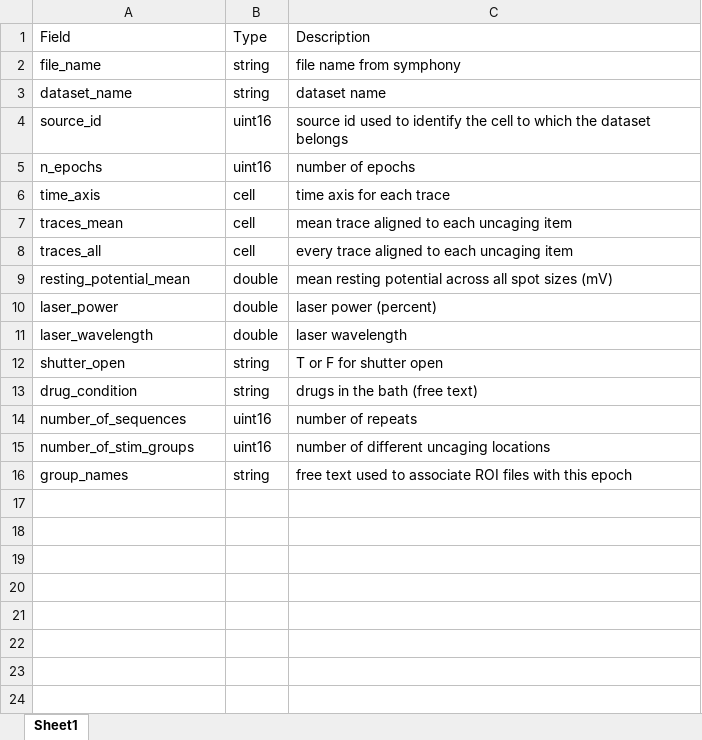
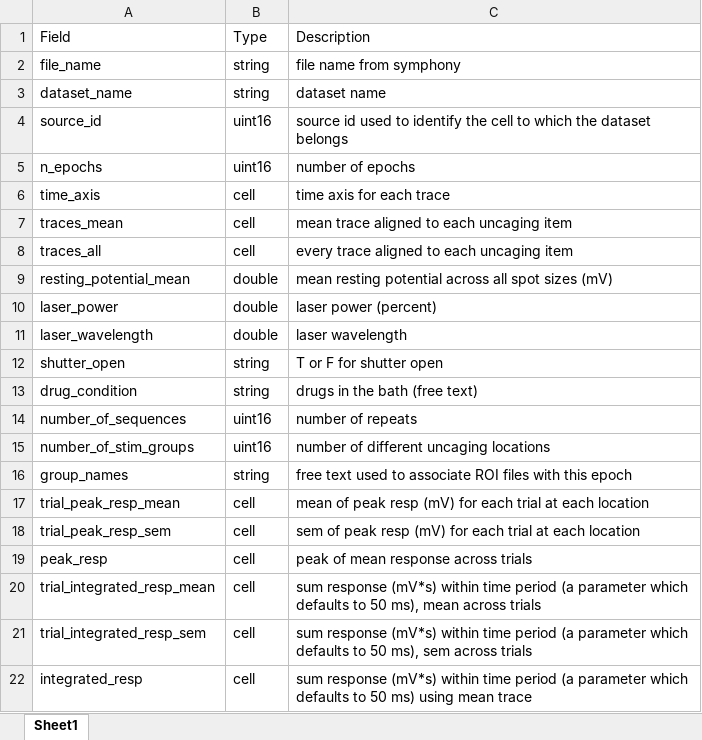
Before and after one commit to SchwartzNU/DJ_schwartzlab, an Excel workbook: result_table_templates/Uncaging.xlsx, sheet Sheet1, drawn as a sheet; values as stored, in another font and other column widths than the file's, no borders; the diff names each change by its address in the sheet, - before the commit and + after, or states it on an @@ line.

Commit message:
uncaging analysis updates

```diff
--- a/result_table_templates/Uncaging.xlsx (sheet Sheet1)
+++ b/result_table_templates/Uncaging.xlsx (sheet Sheet1)
+row 17: trial_peak_resp_mean | cell | mean of peak resp (mV) for each trial at each location
+row 18: trial_peak_resp_sem | cell | sem of peak resp (mV) for each trial at each location
+row 19: peak_resp | cell | peak of mean response across trials
+row 20: trial_integrated_resp_mean | cell | sum response (mV*s) within time period (a parameter which defaults to 50 ms), mean across trials
+row 21: trial_integrated_resp_sem | cell | sum response (mV*s) within time period (a parameter which defaults to 50 ms), sem across trials
+row 22: integrated_resp | cell | sum response (mV*s) within time period (a parameter which defaults to 50 ms) using mean trace
```
Also changed, not shown: 4 other files.
